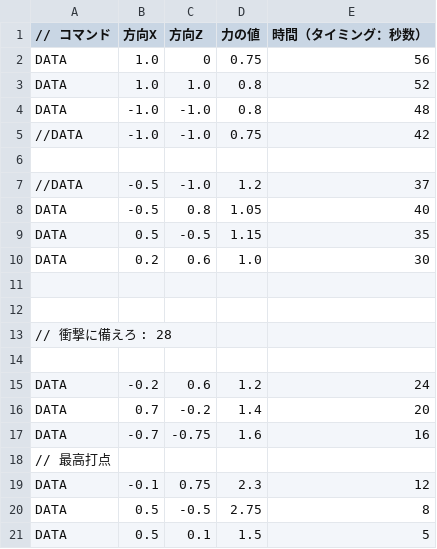
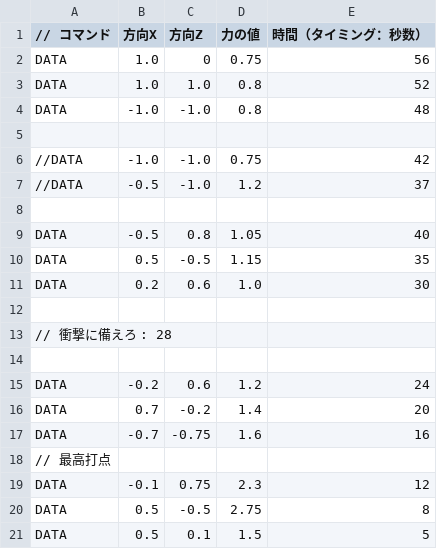
Before and after one commit to humimotokousaku/10Jam, a CSV file: Engine/resources/LevelCSV/ActionTable.csv, drawn as a sheet.

```diff
--- a/Engine/resources/LevelCSV/ActionTable.csv
+++ b/Engine/resources/LevelCSV/ActionTable.csv
@@ -4,5 +4,6 @@ DATA, 1.0,1.0,0.8,52
 DATA, -1.0,-1.0,0.8,48
+
 //DATA,  -1.0,-1.0,0.75,42
+//DATA, -0.5,-1.0,1.2,37
 
-//DATA, -0.5,-1.0,1.2,37
 DATA,-0.5,0.8,1.05,40
@@ -10,3 +11,2 @@ DATA,0.5,-0.5,1.15,35
 DATA, 0.2,0.6,1.0,30
-
 
```
Also changed, not shown: 5 other files.
